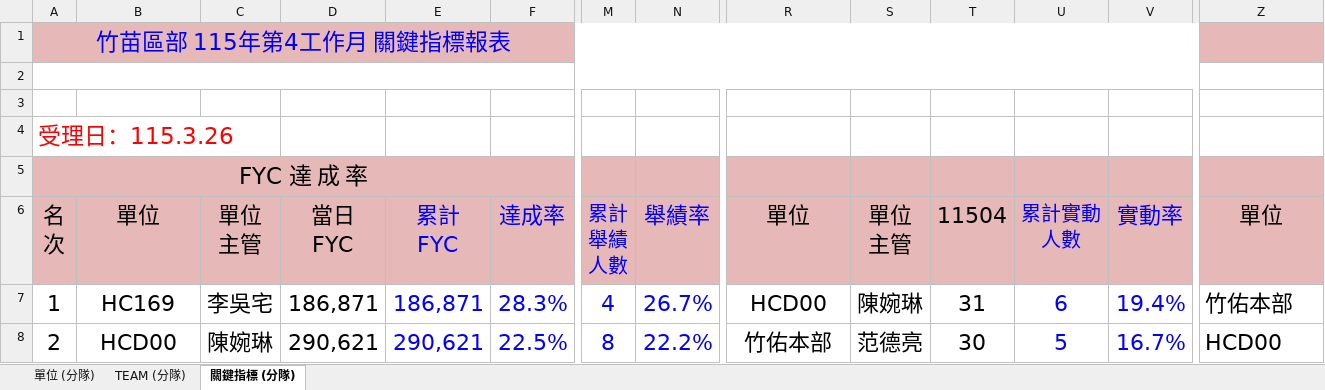
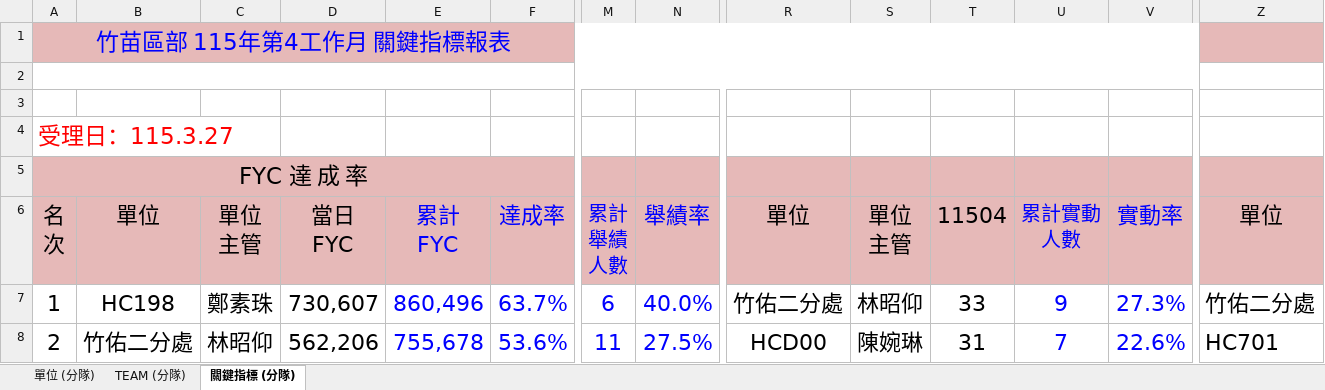
Before and after one commit to nehemiah1205/fubon-dashboard, an Excel workbook: data_kpi.xlsm, sheet 關鍵指標 (分隊), drawn as a sheet; only a part is shown, gaps mark what is left out; values as stored, in another font and other column widths than the file's, no borders; charts and pictures and conditional formats not drawn; the diff covers the shown part only; the diff names each change by its address in the sheet, - before the commit and + after, or states it on an @@ line.

```diff
--- a/data_kpi.xlsm (sheet 關鍵指標 (分隊))
+++ b/data_kpi.xlsm (sheet 關鍵指標 (分隊))
-A4: 受理日：115.3.26
+A4: 受理日：115.3.27
-B7: HC169
+B7: HC198
-C7: 李吳宅
+C7: 鄭素珠
-D7: 186,871
+D7: 730,607
-E7: 186,871
+E7: 860,496
-F7: 28.3%
+F7: 63.7%
-M7: 4
+M7: 6
-N7: 26.7%
+N7: 40.0%
-R7: HCD00
+R7: 竹佑二分處
-S7: 陳婉琳
+S7: 林昭仰
-T7: 31
+T7: 33
-U7: 6
+U7: 9
-V7: 19.4%
+V7: 27.3%
-Z7: 竹佑本部
+Z7: 竹佑二分處
-B8: HCD00
+B8: 竹佑二分處
-C8: 陳婉琳
+C8: 林昭仰
-D8: 290,621
+D8: 562,206
-E8: 290,621
+E8: 755,678
-F8: 22.5%
+F8: 53.6%
-M8: 8
+M8: 11
-N8: 22.2%
+N8: 27.5%
-R8: 竹佑本部
+R8: HCD00
-S8: 范德亮
+S8: 陳婉琳
-T8: 30
+T8: 31
-U8: 5
+U8: 7
-V8: 16.7%
+V8: 22.6%
-Z8: HCD00
+Z8: HC701
```
Also changed, not shown: 315 edited cells elsewhere in this sheet, sheet TEAM (分隊), sheet 單位 (分隊), hidden cells.
